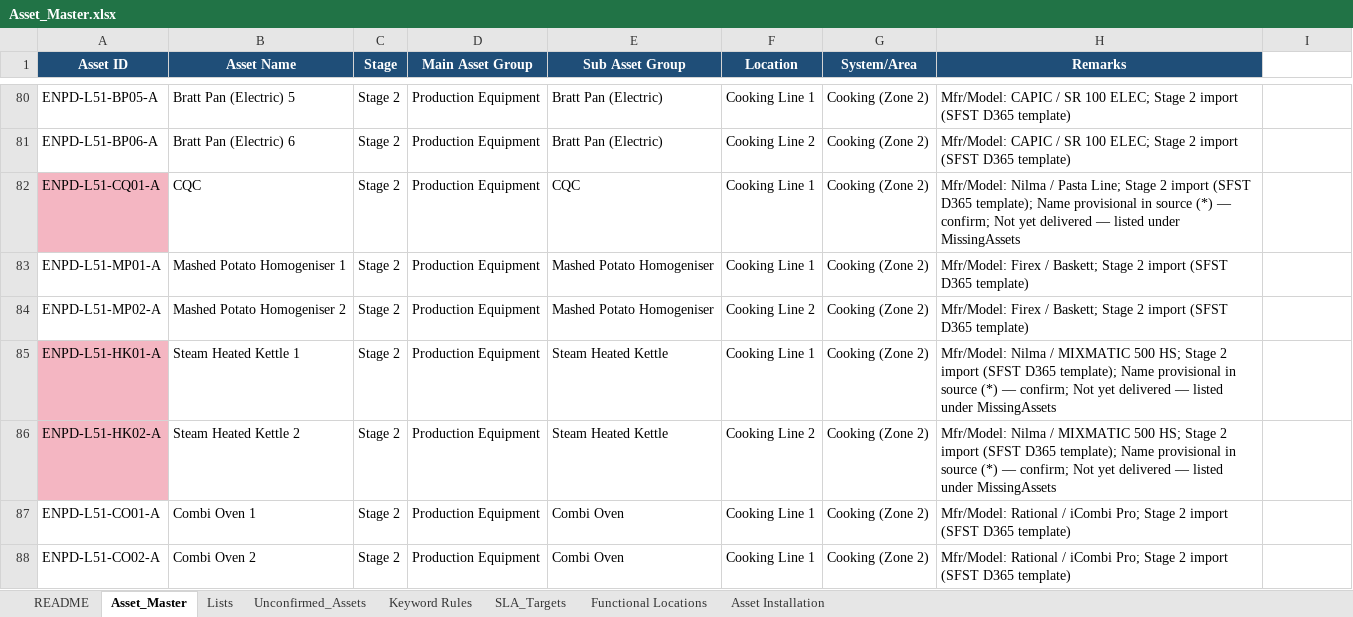
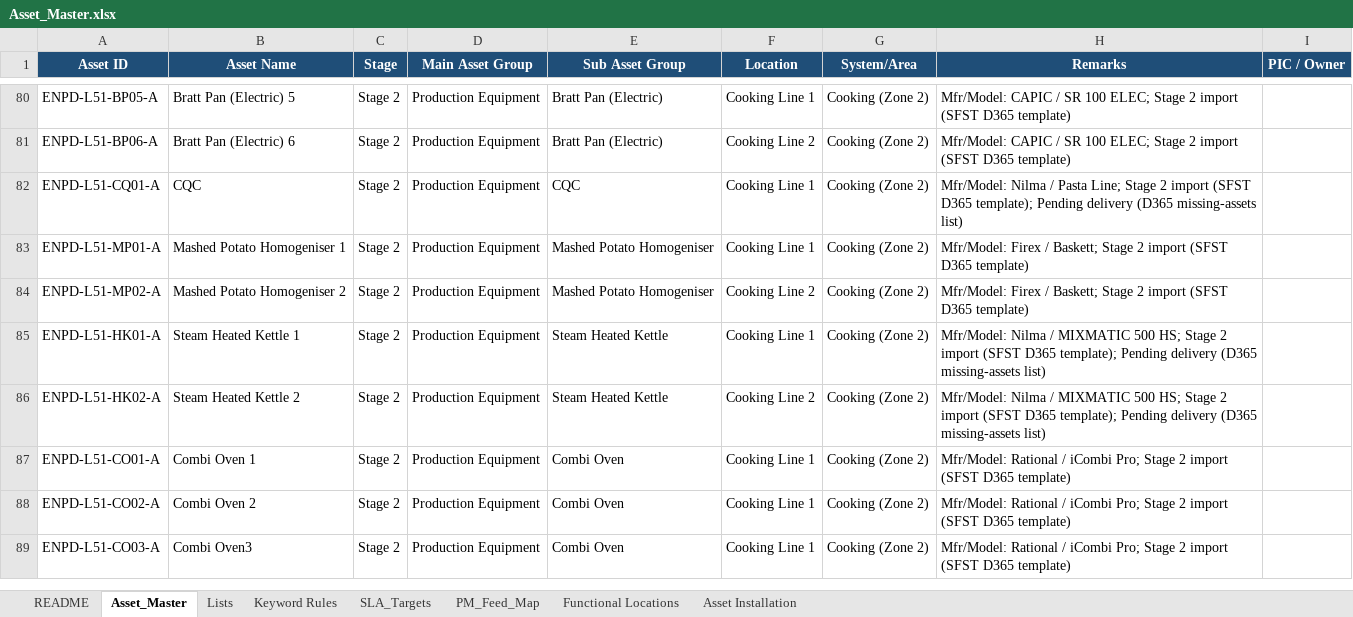
Before and after one commit to Kqetlyn/maintenance, an Excel workbook: data/master/Asset_Master.xlsx, sheet Asset_Master, drawn as a sheet; only a part is shown, gaps mark what is left out; the shorter side is filled out with more unchanged rows; values as stored, in another font and other column widths than the file's, no borders; charts and pictures not drawn; the diff covers the shown part only; the diff names each change by its address in the sheet, - before the commit and + after, or states it on an @@ line.

```diff
--- a/data/master/Asset_Master.xlsx (sheet Asset_Master)
+++ b/data/master/Asset_Master.xlsx (sheet Asset_Master)
-sheet tab: Unconfirmed_Assets
+sheet tab: PM_Feed_Map
-I1: (empty)
+I1: PIC / Owner
-I1 fill: none
+I1 fill: #1F4E78
-A82 fill: #F4B6C2
+A82 fill: none
-H82 (Remarks): …D365 template); Name provisional in source (*) — confirm; Not yet delivered — listed under MissingAssets
+H82 (Remarks): …D365 template); Pending delivery (D365 missing-assets list)
-A85:A86 fill: #F4B6C2
+A85:A86 fill: none
-H85:H86 (Remarks): …D365 template); Name provisional in source (*) — confirm; Not yet delivered — listed under MissingAssets
+H85:H86 (Remarks): …D365 template); Pending delivery (D365 missing-assets list)
```
Also changed, not shown: 4 added rows, 23 edited cells and cell formats elsewhere in this sheet, sheet README, sheet Lists, charts or pictures, 17 other files.
